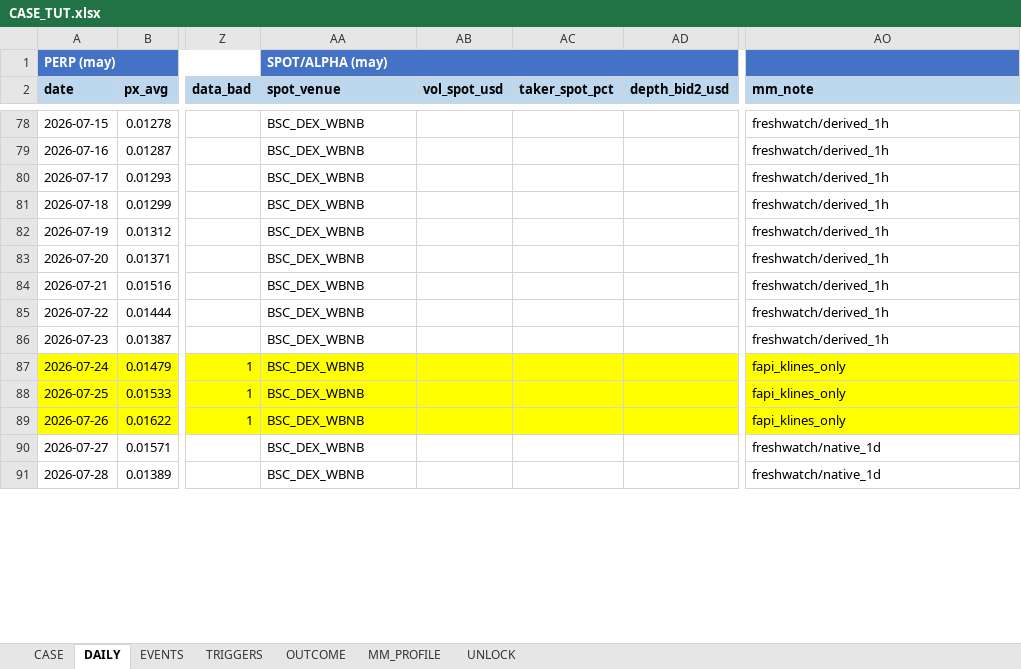
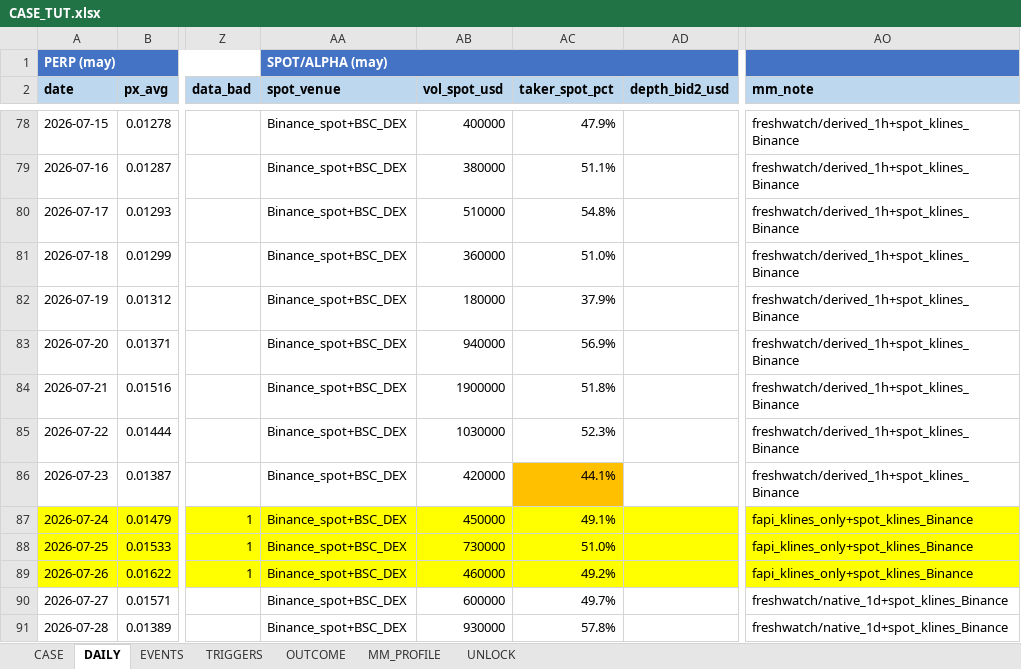
Before and after one commit to Tienbui228/whale_data, an Excel workbook: docs/case_files/CASE_TUT.xlsx, sheet DAILY, drawn as a sheet; only a part is shown, gaps mark what is left out; values as stored, in another font and other column widths than the file's, no borders; the diff covers the shown part only; the diff names each change by its address in the sheet, - before the commit and + after, or states it on an @@ line.

```diff
--- a/docs/case_files/CASE_TUT.xlsx (sheet DAILY)
+++ b/docs/case_files/CASE_TUT.xlsx (sheet DAILY)
-AA78:AA91 (spot_venue): BSC_DEX_WBNB
+AA78:AA91 (spot_venue): Binance_spot+BSC_DEX
-AB78 (vol_spot_usd): (empty)
+AB78 (vol_spot_usd): 400000
-AC78 (taker_spot_pct): (empty)
+AC78 (taker_spot_pct): 47.9%
-AO78:AO86 (mm_note): freshwatch/derived_1h
+AO78:AO86 (mm_note): freshwatch/derived_1h+spot_klines_Binance
-AB79 (vol_spot_usd): (empty)
+AB79 (vol_spot_usd): 380000
-AC79 (taker_spot_pct): (empty)
+AC79 (taker_spot_pct): 51.1%
-AB80 (vol_spot_usd): (empty)
+AB80 (vol_spot_usd): 510000
-AC80 (taker_spot_pct): (empty)
+AC80 (taker_spot_pct): 54.8%
-AB81 (vol_spot_usd): (empty)
+AB81 (vol_spot_usd): 360000
-AC81 (taker_spot_pct): (empty)
+AC81 (taker_spot_pct): 51.0%
-AB82 (vol_spot_usd): (empty)
+AB82 (vol_spot_usd): 180000
-AC82 (taker_spot_pct): (empty)
+AC82 (taker_spot_pct): 37.9%
-AB83 (vol_spot_usd): (empty)
+AB83 (vol_spot_usd): 940000
-AC83 (taker_spot_pct): (empty)
+AC83 (taker_spot_pct): 56.9%
-AB84 (vol_spot_usd): (empty)
+AB84 (vol_spot_usd): 1900000
-AC84 (taker_spot_pct): (empty)
+AC84 (taker_spot_pct): 51.8%
-AB85 (vol_spot_usd): (empty)
+AB85 (vol_spot_usd): 1030000
-AC85 (taker_spot_pct): (empty)
+AC85 (taker_spot_pct): 52.3%
-AB86 (vol_spot_usd): (empty)
+AB86 (vol_spot_usd): 420000
-AC86 (taker_spot_pct): (empty)
+AC86 (taker_spot_pct): 44.1%
-AC86 fill: none
+AC86 fill: #FFC000
-AB87 (vol_spot_usd): (empty)
+AB87 (vol_spot_usd): 450000
-AC87 (taker_spot_pct): (empty)
+AC87 (taker_spot_pct): 49.1%
-AO87:AO89 (mm_note): fapi_klines_only
+AO87:AO89 (mm_note): fapi_klines_only+spot_klines_Binance
-AB88 (vol_spot_usd): (empty)
+AB88 (vol_spot_usd): 730000
-AC88 (taker_spot_pct): (empty)
+AC88 (taker_spot_pct): 51.0%
-AB89 (vol_spot_usd): (empty)
+AB89 (vol_spot_usd): 460000
-AC89 (taker_spot_pct): (empty)
+AC89 (taker_spot_pct): 49.2%
-AB90 (vol_spot_usd): (empty)
+AB90 (vol_spot_usd): 600000
-AC90 (taker_spot_pct): (empty)
+AC90 (taker_spot_pct): 49.7%
-AO90:AO91 (mm_note): freshwatch/native_1d
+AO90:AO91 (mm_note): freshwatch/native_1d+spot_klines_Binance
-AB91 (vol_spot_usd): (empty)
+AB91 (vol_spot_usd): 930000
-AC91 (taker_spot_pct): (empty)
+AC91 (taker_spot_pct): 57.8%
```
Also changed, not shown: 88 edited cells and cell formats elsewhere in this sheet, sheet CASE, 4 other files.
